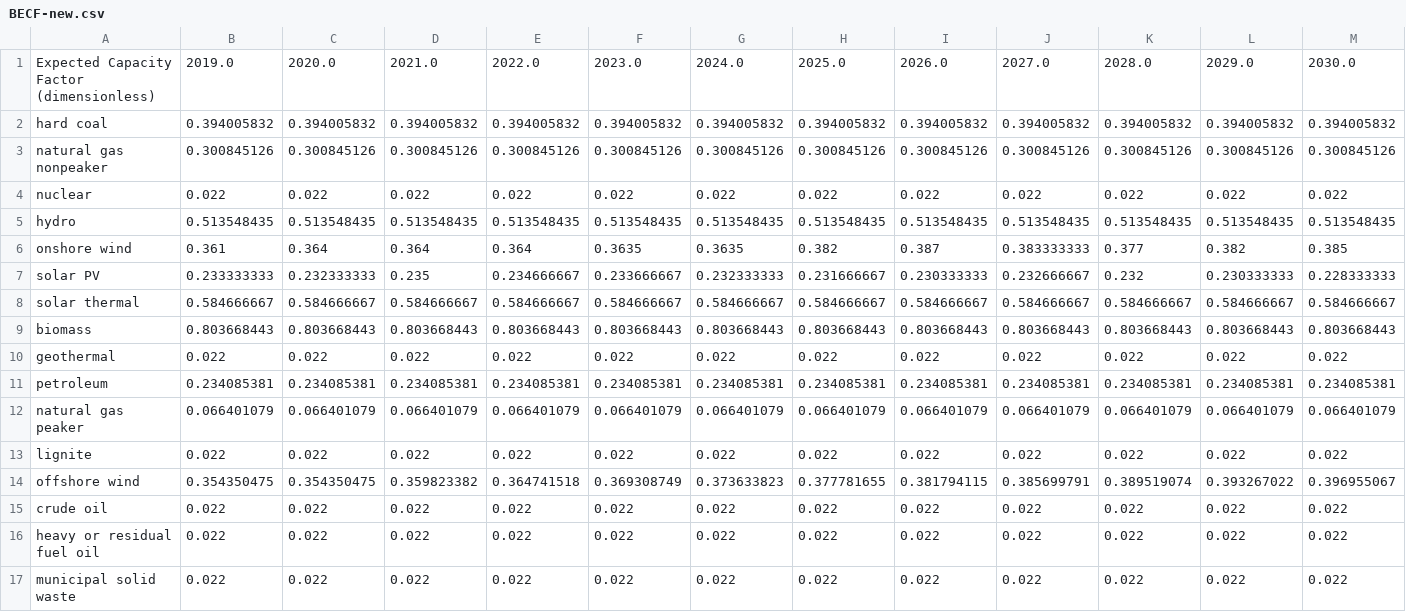
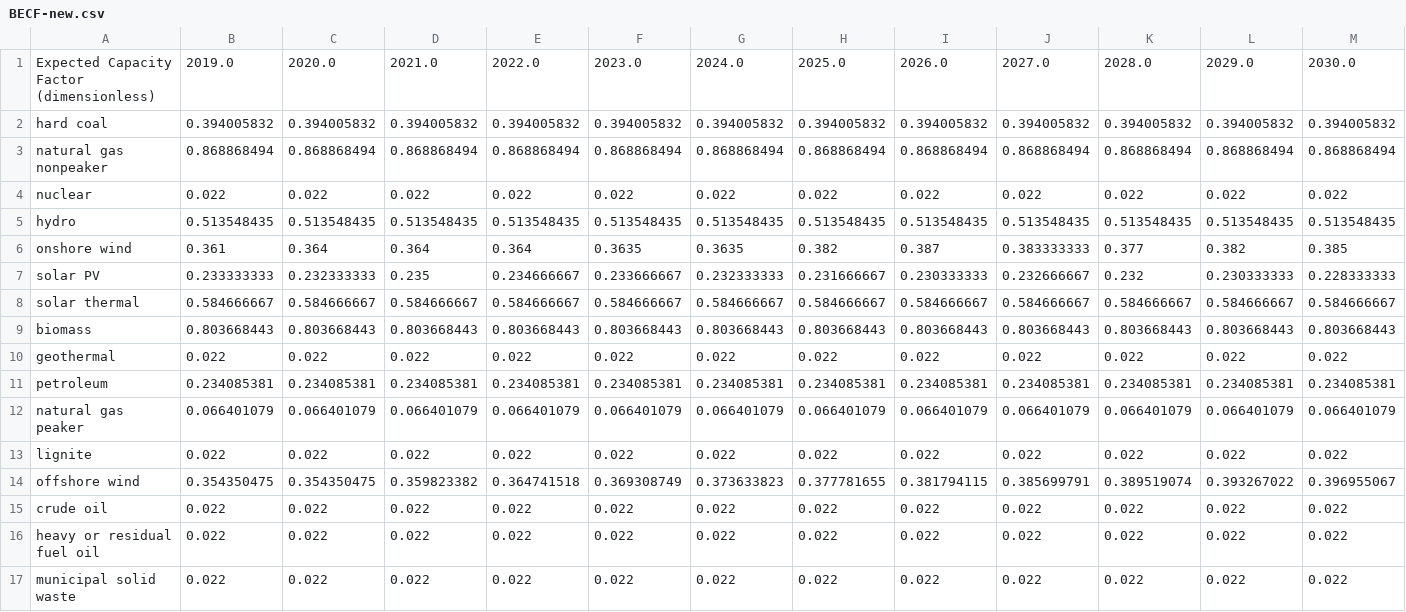
Before and after one commit to EnergyInnovation/eps-indiana, a CSV file: InputData/elec/BECF/BECF-new.csv, drawn as a sheet; only a part is shown; removed rows and columns are numbered as before the commit, all else as after; rows hold the shown columns only; the diff names each change by its address in the sheet, - before the commit and + after, or states it on an @@ line.

```diff
--- a/InputData/elec/BECF/BECF-new.csv
+++ b/InputData/elec/BECF/BECF-new.csv
-row 3: natural gas nonpeaker | 0.300845126 | 0.300845126 | 0.300845126 | 0.300845126 | 0.300845126 | 0.300845126 | 0.300845126 | 0.300845126 | 0.300845126 | 0.300845126 | 0.300845126 | 0.300845126
+row 3: natural gas nonpeaker | 0.868868494 | 0.868868494 | 0.868868494 | 0.868868494 | 0.868868494 | 0.868868494 | 0.868868494 | 0.868868494 | 0.868868494 | 0.868868494 | 0.868868494 | 0.868868494
```
Also changed, not shown: InputData/io-model/BDCSoCaESoPbIC/BDCSoCbIC.csv, InputData/io-model/DLIM/DLIM.csv, 6 other files.
